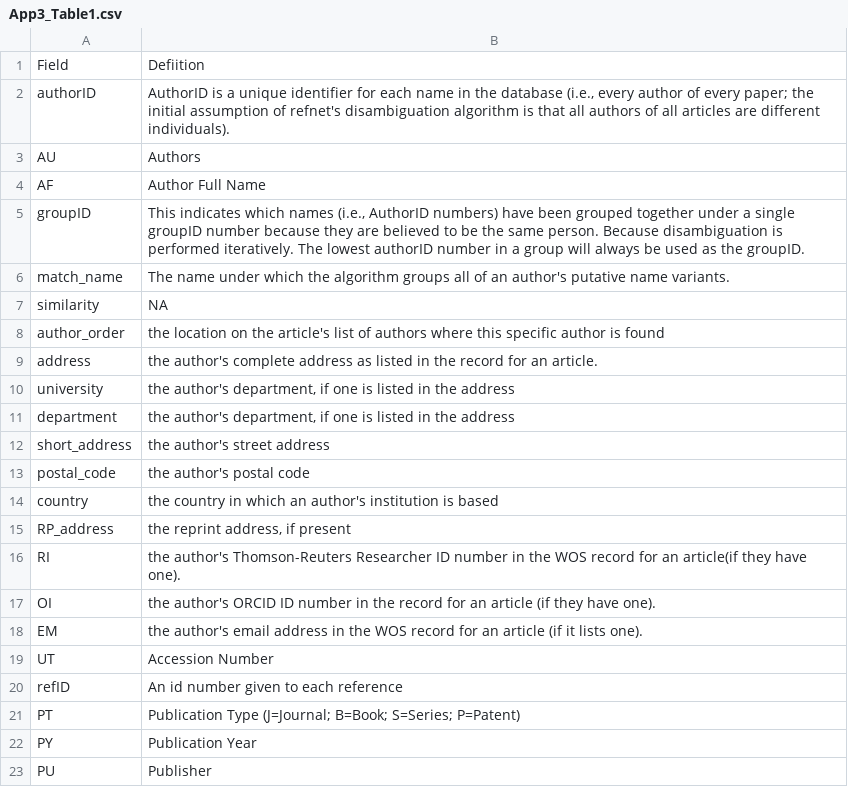
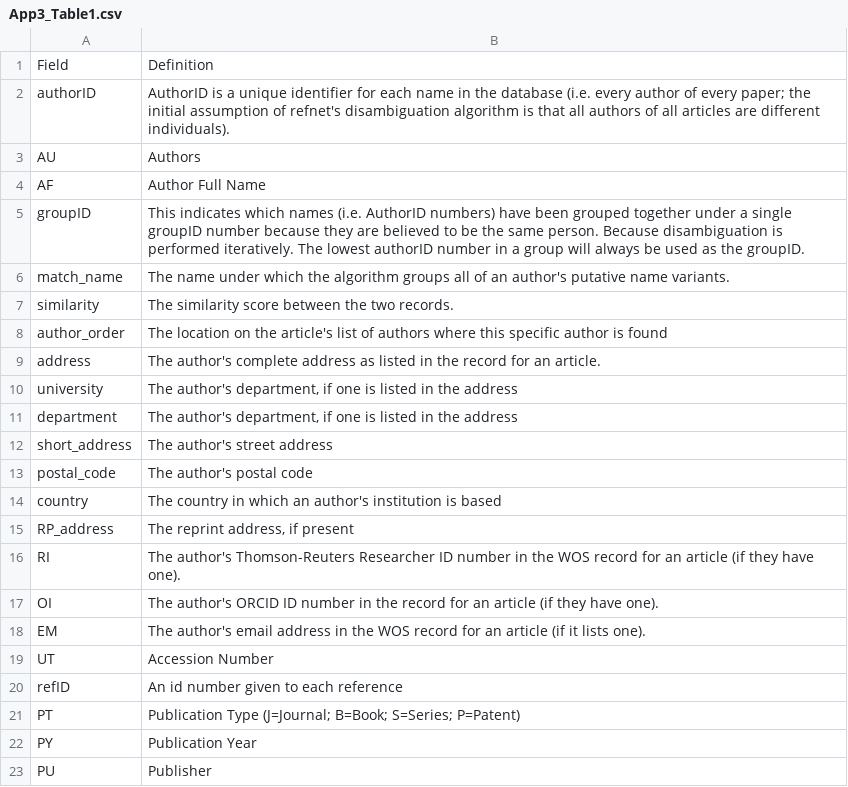
Before and after one commit to ropensci/refsplitr, a CSV file: vignettes/App3_Table1.csv, drawn as a sheet.

```diff
--- a/vignettes/App3_Table1.csv
+++ b/vignettes/App3_Table1.csv
@@ -1,19 +1,19 @@
-Field,Defiition
-authorID,"AuthorID is a unique identifier for each name in the database (i.e., every author of every paper; the initial assumption of refnet's disambiguation algorithm is that all authors of all articles are different individuals). "
+Field,Definition
+authorID,AuthorID is a unique identifier for each name in the database (i.e. every author of every paper; the initial assumption of refnet's disambiguation algorithm is that all authors of all articles are different individuals).
 AU,Authors
 AF,Author Full Name
-groupID,"This indicates which names (i.e., AuthorID numbers) have been grouped together under a single groupID number because they are believed to be the same person. Because disambiguation is performed iteratively. The lowest authorID number in a group will always be used as the groupID."
+groupID,This indicates which names (i.e. AuthorID numbers) have been grouped together under a single groupID number because they are believed to be the same person. Because disambiguation is performed iteratively. The lowest authorID number in a group will always be used as the groupID.
 match_name,The name under which the algorithm groups all of an author's putative name variants.
-similarity,NA
-author_order,the location on the article's list of authors where this specific author is found
-address,the author's complete address as listed in the record for an article.
-university,"the author's department, if one is listed in the address"
-department,"the author's department, if one is listed in the address"
-short_address,the author's street address
-postal_code,the author's postal code
-country,the country in which an author's institution is based
-RP_address,"the reprint address, if present"
-RI,the author's Thomson-Reuters Researcher ID number in the WOS record for an article(if they have one).
-OI,the author's ORCID ID number in the record for an article  (if they have one).
-EM,the author's email address in the WOS record for an article (if it lists one).
+similarity,The similarity score between the two records.
+author_order,The location on the article's list of authors where this specific author is found
+address,The author's complete address as listed in the record for an article.
+university,"The author's department, if one is listed in the address"
+department,"The author's department, if one is listed in the address"
+short_address,The author's street address
+postal_code,The author's postal code
+country,The country in which an author's institution is based
+RP_address,"The reprint address, if present"
+RI,The author's Thomson-Reuters Researcher ID number in the WOS record for an article (if they have one).
+OI,The author's ORCID ID number in the record for an article  (if they have one).
+EM,The author's email address in the WOS record for an article (if it lists one).
 UT,Accession Number
```
Also changed, not shown: 4 other files.
